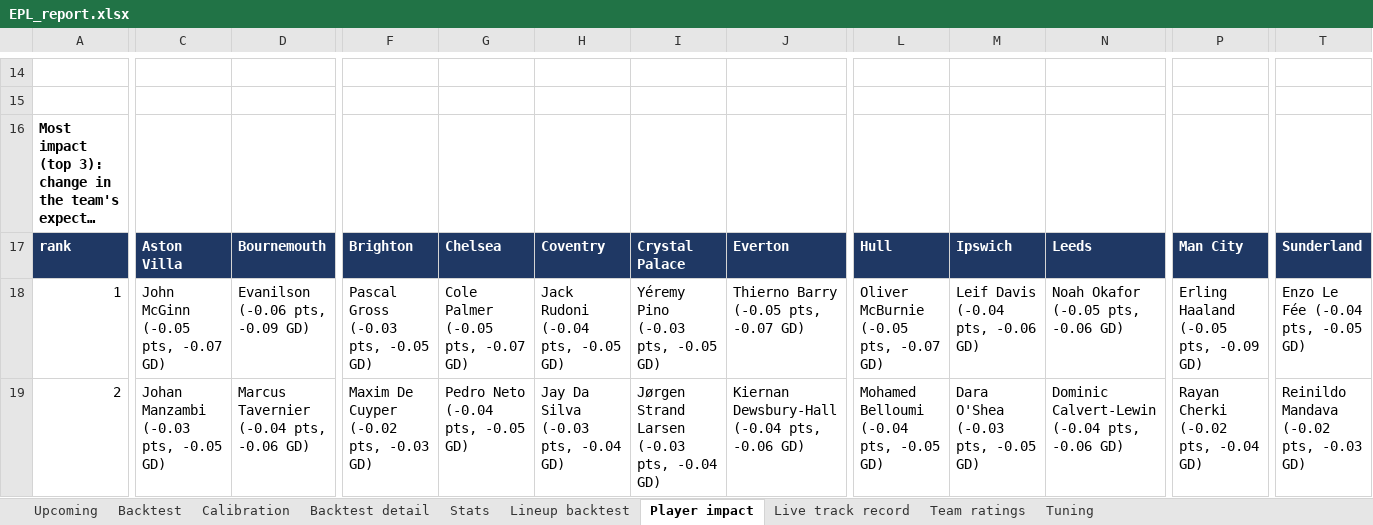
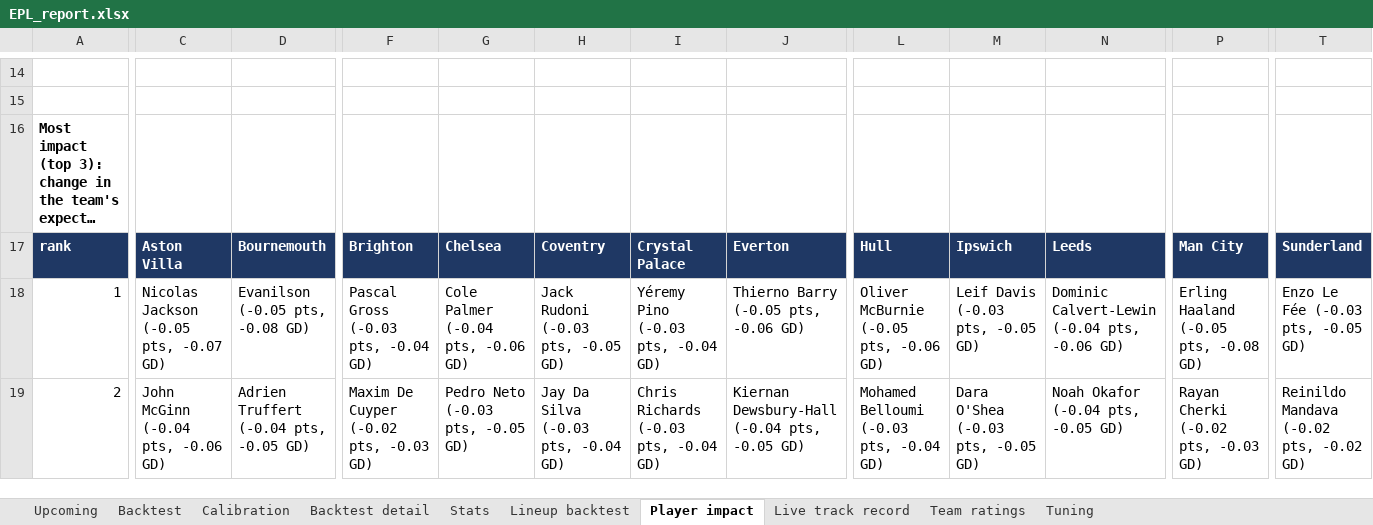
Before and after one commit to BernardFr/Football_Predictions, an Excel workbook: reports/EPL_report.xlsx, sheet Player impact, drawn as a sheet; only a part is shown, gaps mark what is left out; long unchanged cells end in …; values as stored, in another font and other column widths than the file's, no borders; the diff covers the shown part only; the diff names each change by its address in the sheet, - before the commit and + after, or states it on an @@ line.

Commit message:
added fix to remove players who have not played for a given team this season (but player in earlier seasons)

```diff
--- a/reports/EPL_report.xlsx (sheet Player impact)
+++ b/reports/EPL_report.xlsx (sheet Player impact)
-C18: John McGinn (-0.05 pts, -0.07 GD)
+C18: Nicolas Jackson (-0.05 pts, -0.07 GD)
-D18: Evanilson (-0.06 pts, -0.09 GD)
+D18: Evanilson (-0.05 pts, -0.08 GD)
-F18: Pascal Gross (-0.03 pts, -0.05 GD)
+F18: Pascal Gross (-0.03 pts, -0.04 GD)
-G18: Cole Palmer (-0.05 pts, -0.07 GD)
+G18: Cole Palmer (-0.04 pts, -0.06 GD)
-H18: Jack Rudoni (-0.04 pts, -0.05 GD)
+H18: Jack Rudoni (-0.03 pts, -0.05 GD)
-I18: Yéremy Pino (-0.03 pts, -0.05 GD)
+I18: Yéremy Pino (-0.03 pts, -0.04 GD)
-J18: Thierno Barry (-0.05 pts, -0.07 GD)
+J18: Thierno Barry (-0.05 pts, -0.06 GD)
-L18: Oliver McBurnie (-0.05 pts, -0.07 GD)
+L18: Oliver McBurnie (-0.05 pts, -0.06 GD)
-M18: Leif Davis (-0.04 pts, -0.06 GD)
+M18: Leif Davis (-0.03 pts, -0.05 GD)
-N18: Noah Okafor (-0.05 pts, -0.06 GD)
+N18: Dominic Calvert-Lewin (-0.04 pts, -0.06 GD)
-P18: Erling Haaland (-0.05 pts, -0.09 GD)
+P18: Erling Haaland (-0.05 pts, -0.08 GD)
-T18: Enzo Le Fée (-0.04 pts, -0.05 GD)
+T18: Enzo Le Fée (-0.03 pts, -0.05 GD)
-C19: Johan Manzambi (-0.03 pts, -0.05 GD)
+C19: John McGinn (-0.04 pts, -0.06 GD)
-D19: Marcus Tavernier (-0.04 pts, -0.06 GD)
+D19: Adrien Truffert (-0.04 pts, -0.05 GD)
-G19: Pedro Neto (-0.04 pts, -0.05 GD)
+G19: Pedro Neto (-0.03 pts, -0.05 GD)
-I19: Jørgen Strand Larsen (-0.03 pts, -0.04 GD)
+I19: Chris Richards (-0.03 pts, -0.04 GD)
-J19: Kiernan Dewsbury-Hall (-0.04 pts, -0.06 GD)
+J19: Kiernan Dewsbury-Hall (-0.04 pts, -0.05 GD)
-L19: Mohamed Belloumi (-0.04 pts, -0.05 GD)
+L19: Mohamed Belloumi (-0.03 pts, -0.04 GD)
-N19: Dominic Calvert-Lewin (-0.04 pts, -0.06 GD)
+N19: Noah Okafor (-0.04 pts, -0.05 GD)
-P19: Rayan Cherki (-0.02 pts, -0.04 GD)
+P19: Rayan Cherki (-0.02 pts, -0.03 GD)
-T19: Reinildo Mandava (-0.02 pts, -0.03 GD)
+T19: Reinildo Mandava (-0.02 pts, -0.02 GD)
```
Also changed, not shown: 6 added rows, 16 removed rows and 108 edited cells elsewhere in this sheet, sheet Lineup backtest, sheet Live track record, 11 other files.
